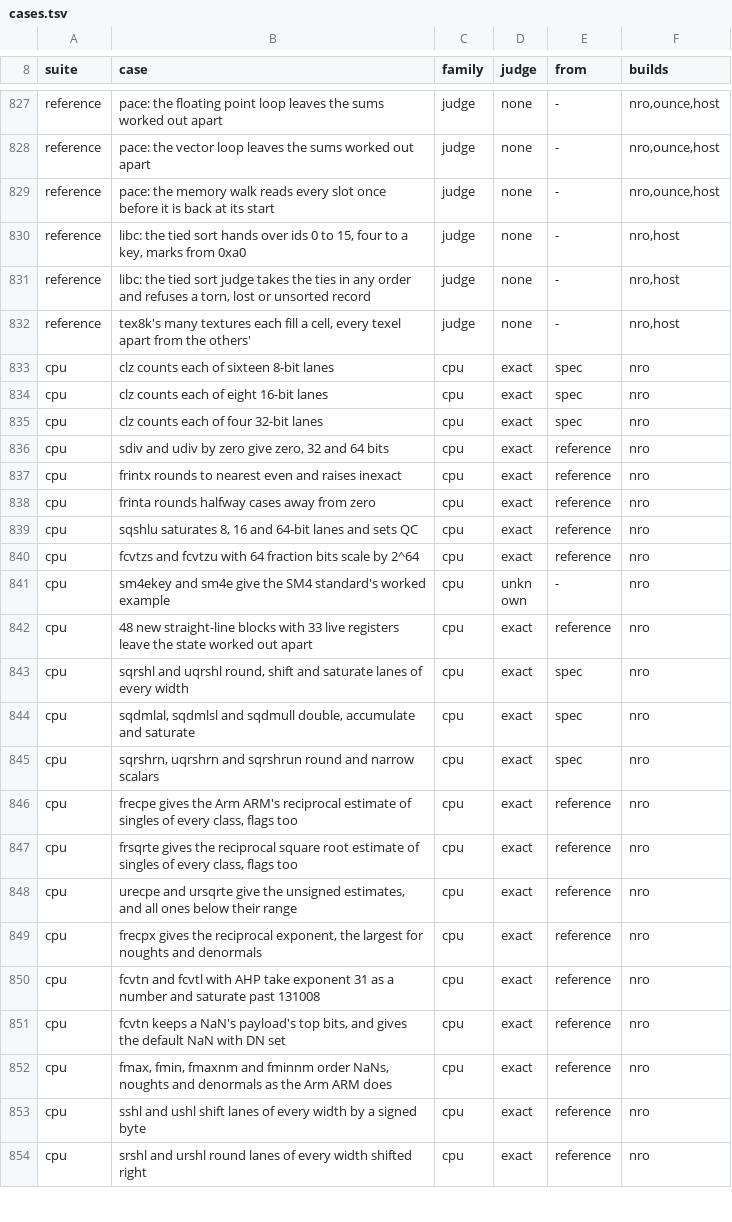
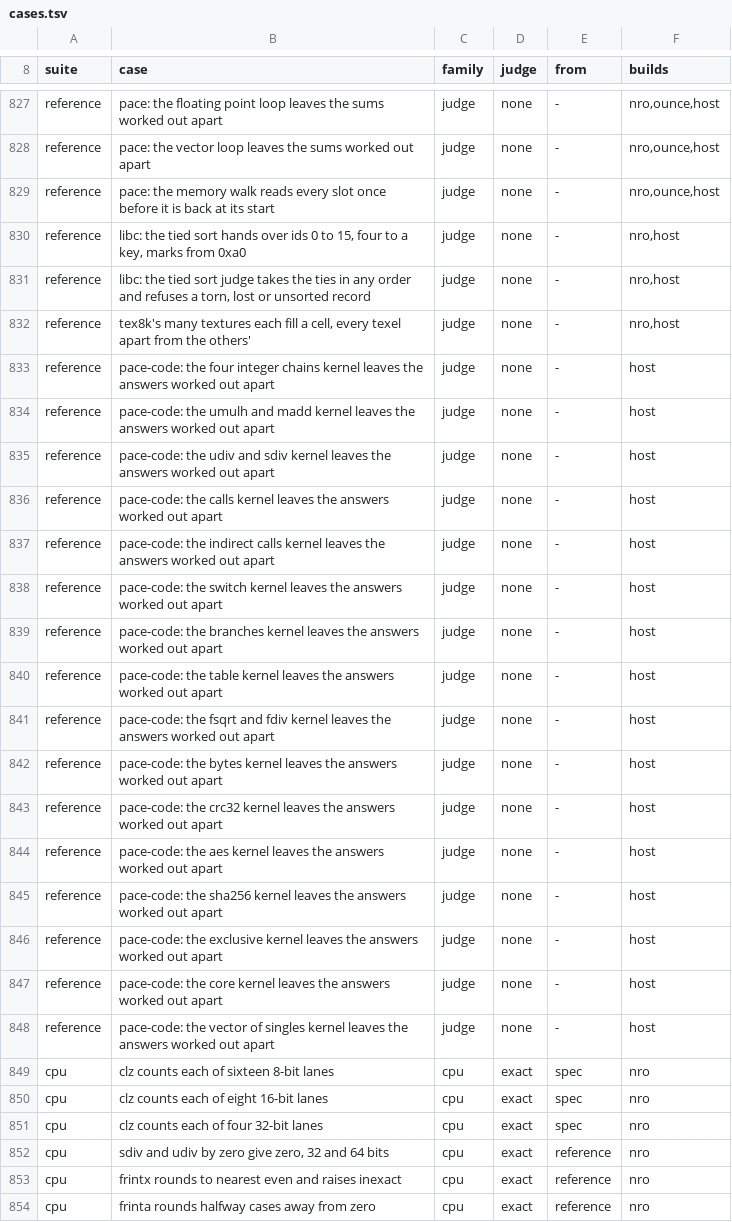
Before and after one commit to scarletnx/amberlith, a TSV file: docs/cases.tsv, drawn as a sheet; only a part is shown, gaps mark what is left out; the shorter side is filled out with more unchanged rows; the diff names each change by its address in the sheet, - before the commit and + after, or states it on an @@ line.

Commit message:
amberlith: pace-code, sixteen kinds of the processor's code timed
What a recompiler or a JIT makes of each kind: chains, divides, calls, switches, tables,
NEON, crc32, aes, sha256, exclusives and a CoreMark-like core, every run held to
pacecoderef.c, which the reference suite holds to tools/pace-code-expect.py.

Change-Id: Ic52088ddc22171160d56c8b7a92ac535f88076ef
Signed-off-by: AO55 <AO55@reden-emu.dev>

```diff
--- a/docs/cases.tsv
+++ b/docs/cases.tsv
+row 833: reference | pace-code: the four integer chains kernel leaves the answers worked out apart | judge | none | - | host
+row 834: reference | pace-code: the umulh and madd kernel leaves the answers worked out apart | judge | none | - | host
+row 835: reference | pace-code: the udiv and sdiv kernel leaves the answers worked out apart | judge | none | - | host
+row 836: reference | pace-code: the calls kernel leaves the answers worked out apart | judge | none | - | host
+row 837: reference | pace-code: the indirect calls kernel leaves the answers worked out apart | judge | none | - | host
+row 838: reference | pace-code: the switch kernel leaves the answers worked out apart | judge | none | - | host
+row 839: reference | pace-code: the branches kernel leaves the answers worked out apart | judge | none | - | host
+row 840: reference | pace-code: the table kernel leaves the answers worked out apart | judge | none | - | host
+row 841: reference | pace-code: the fsqrt and fdiv kernel leaves the answers worked out apart | judge | none | - | host
+row 842: reference | pace-code: the bytes kernel leaves the answers worked out apart | judge | none | - | host
+row 843: reference | pace-code: the crc32 kernel leaves the answers worked out apart | judge | none | - | host
+row 844: reference | pace-code: the aes kernel leaves the answers worked out apart | judge | none | - | host
+row 845: reference | pace-code: the sha256 kernel leaves the answers worked out apart | judge | none | - | host
+row 846: reference | pace-code: the exclusive kernel leaves the answers worked out apart | judge | none | - | host
+row 847: reference | pace-code: the core kernel leaves the answers worked out apart | judge | none | - | host
+row 848: reference | pace-code: the vector of singles kernel leaves the answers worked out apart | judge | none | - | host
```
Also changed, not shown: 19 other files.
